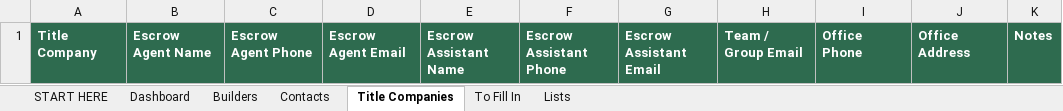
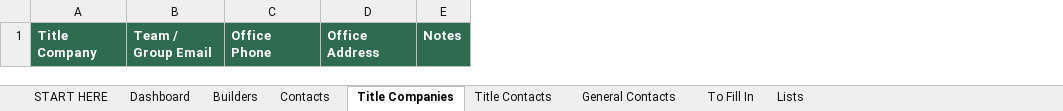
Before and after one commit to TruRateLending/builder-book, an Excel workbook: template_v5.xlsx, sheet Title Companies, drawn as a sheet; values as stored, in another font and other column widths than the file's, no borders; conditional formats not drawn; the diff names each change by its address in the sheet, - before the commit and + after, or states it on an @@ line.

```diff
--- a/template_v5.xlsx (sheet Title Companies)
+++ b/template_v5.xlsx (sheet Title Companies)
+sheet tab: Title Contacts
+sheet tab: General Contacts
-column B, row 1: Escrow Agent Name
-column C, row 1: Escrow Agent Phone
-column D, row 1: Escrow Agent Email
-column E, row 1: Escrow Assistant Name
-column F, row 1: Escrow Assistant Phone
-column G, row 1: Escrow Assistant Email
```
Also changed, not shown: sheet To Fill In, sheet Dashboard, sheet START HERE, sheet Lists, hidden cells, 4 other files.
